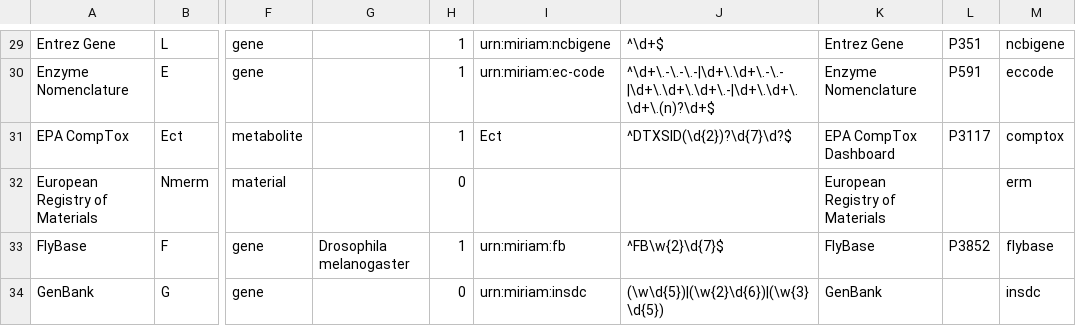
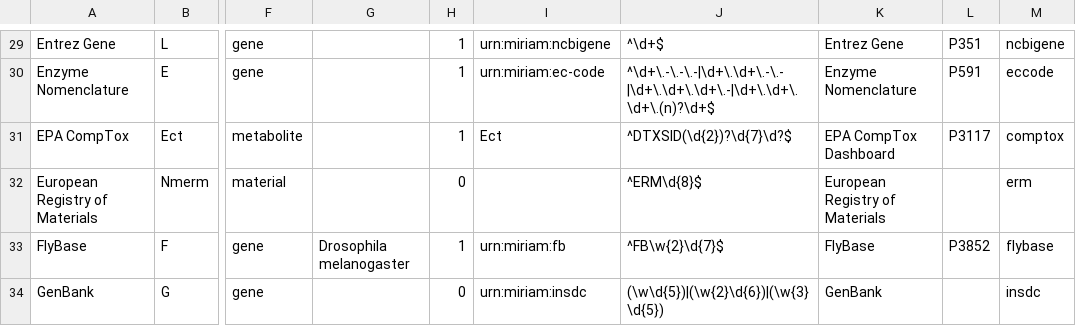
Before and after one commit to bridgedb/datasources, a TSV file: datasources.tsv, drawn as a sheet; only a part is shown, gaps mark what is left out; the diff names each change by its address in the sheet, - before the commit and + after, or states it on an @@ line.

Commit message:
Added the missing ID pattern

```diff
--- a/datasources.tsv
+++ b/datasources.tsv
-J32: (empty)
+J32: ^ERM\d{8}$
```
